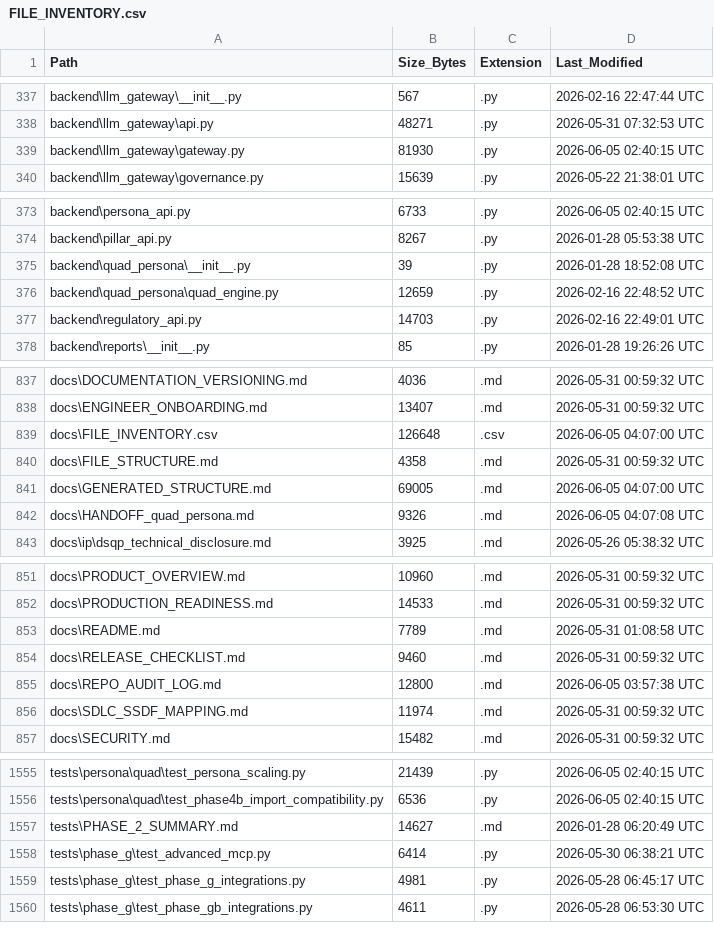
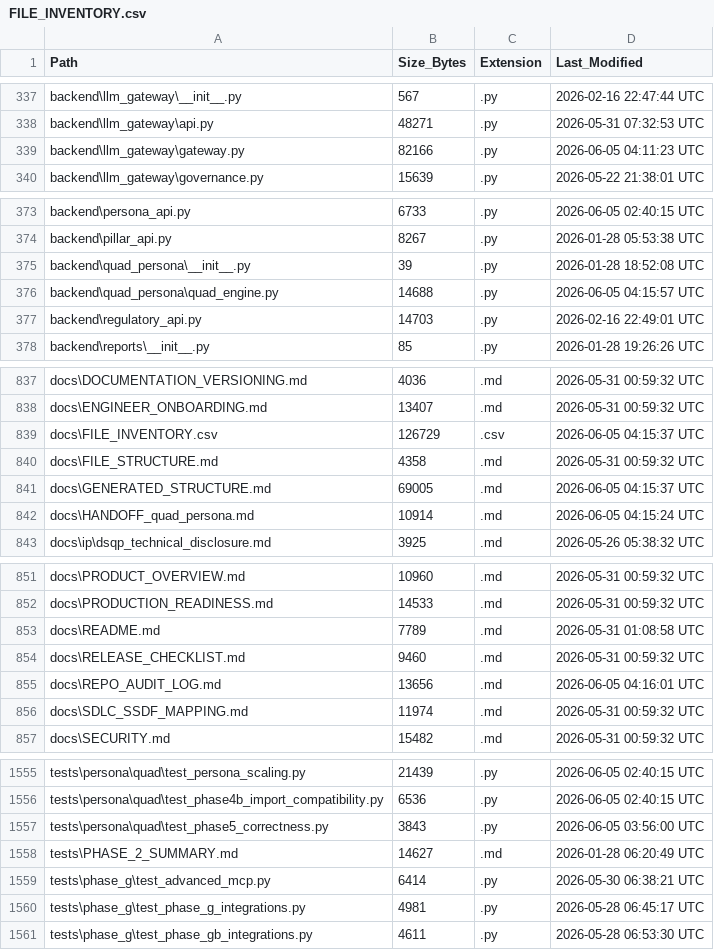
Before and after one commit to kherrera6219/DataLogicEngine, a CSV file: docs/FILE_INVENTORY.csv, drawn as a sheet; only a part is shown, gaps mark what is left out; the diff covers the shown part only.

Commit message:
complete quad persona phase 6

```diff
--- a/docs/FILE_INVENTORY.csv
+++ b/docs/FILE_INVENTORY.csv
@@ -338,3 +338,3 @@ backend\llm_gateway\__init__.py,567,.py,2026-02-16 22:47:44 UTC
 backend\llm_gateway\api.py,48271,.py,2026-05-31 07:32:53 UTC
-backend\llm_gateway\gateway.py,81930,.py,2026-06-05 02:40:15 UTC
+backend\llm_gateway\gateway.py,82166,.py,2026-06-05 04:11:23 UTC
 backend\llm_gateway\governance.py,15639,.py,2026-05-22 21:38:01 UTC
@@ -375,3 +375,3 @@ backend\pillar_api.py,8267,.py,2026-01-28 05:53:38 UTC
 backend\quad_persona\__init__.py,39,.py,2026-01-28 18:52:08 UTC
-backend\quad_persona\quad_engine.py,12659,.py,2026-02-16 22:48:52 UTC
+backend\quad_persona\quad_engine.py,14688,.py,2026-06-05 04:15:57 UTC
 backend\regulatory_api.py,14703,.py,2026-02-16 22:49:01 UTC
@@ -838,6 +838,6 @@ docs\DOCUMENTATION_VERSIONING.md,4036,.md,2026-05-31 00:59:32 UTC
 docs\ENGINEER_ONBOARDING.md,13407,.md,2026-05-31 00:59:32 UTC
-docs\FILE_INVENTORY.csv,126648,.csv,2026-06-05 04:07:00 UTC
+docs\FILE_INVENTORY.csv,126729,.csv,2026-06-05 04:15:37 UTC
 docs\FILE_STRUCTURE.md,4358,.md,2026-05-31 00:59:32 UTC
-docs\GENERATED_STRUCTURE.md,69005,.md,2026-06-05 04:07:00 UTC
-docs\HANDOFF_quad_persona.md,9326,.md,2026-06-05 04:07:08 UTC
+docs\GENERATED_STRUCTURE.md,69005,.md,2026-06-05 04:15:37 UTC
+docs\HANDOFF_quad_persona.md,10914,.md,2026-06-05 04:15:24 UTC
 docs\ip\dsqp_technical_disclosure.md,3925,.md,2026-05-26 05:38:32 UTC
@@ -854,3 +854,3 @@ docs\README.md,7789,.md,2026-05-31 01:08:58 UTC
 docs\RELEASE_CHECKLIST.md,9460,.md,2026-05-31 00:59:32 UTC
-docs\REPO_AUDIT_LOG.md,12800,.md,2026-06-05 03:57:38 UTC
+docs\REPO_AUDIT_LOG.md,13656,.md,2026-06-05 04:16:01 UTC
 docs\SDLC_SSDF_MAPPING.md,11974,.md,2026-05-31 00:59:32 UTC
@@ -1556,2 +1556,3 @@ tests\persona\quad\test_persona_scaling.py,21439,.py,2026-06-05 02:40:15 UTC
 tests\persona\quad\test_phase4b_import_compatibility.py,6536,.py,2026-06-05 02:40:15 UTC
+tests\persona\quad\test_phase5_correctness.py,3843,.py,2026-06-05 03:56:00 UTC
 tests\PHASE_2_SUMMARY.md,14627,.md,2026-01-28 06:20:49 UTC
```
Also changed, not shown: 4 edited cells elsewhere in this file, 7 other files.
